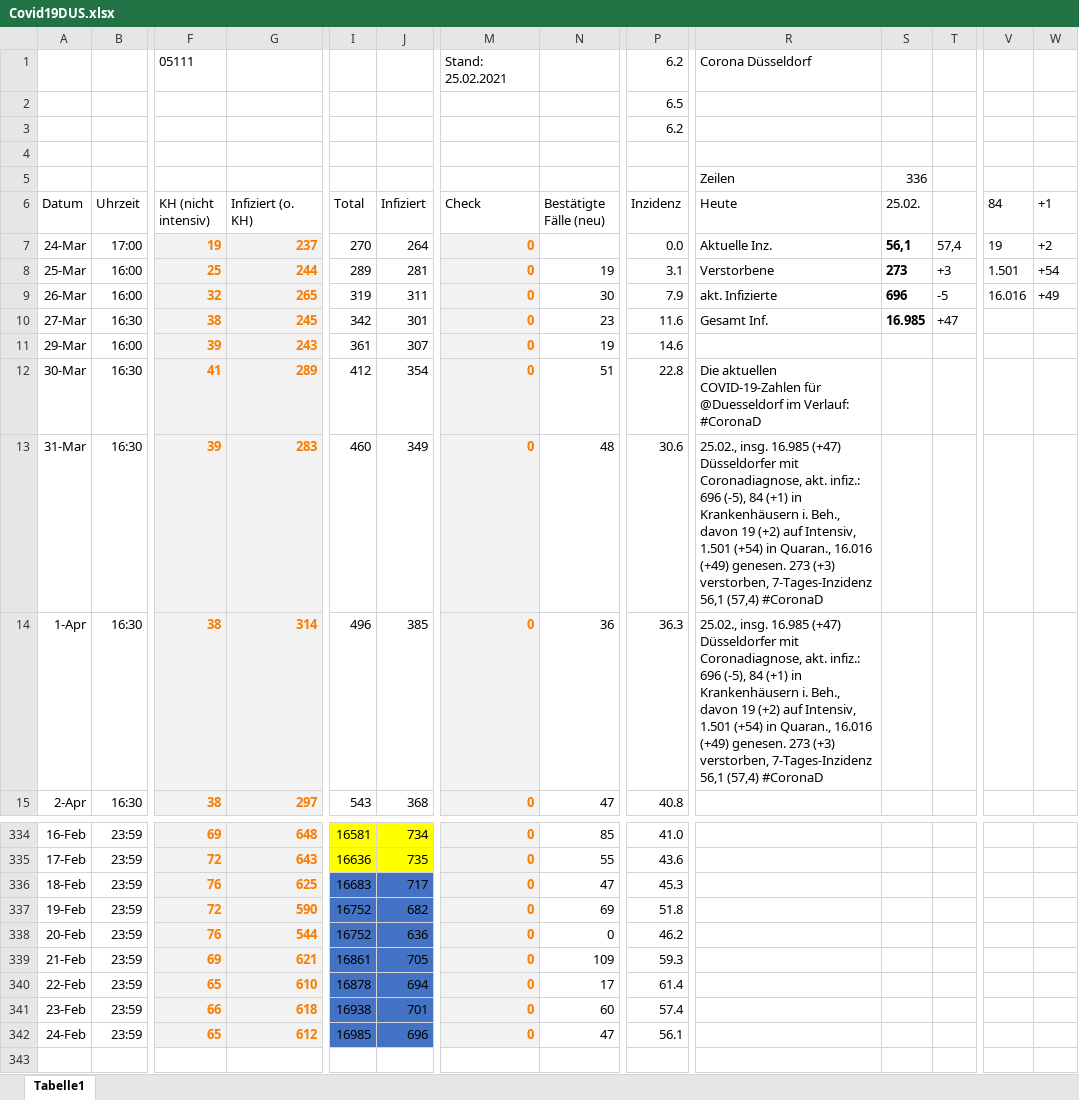
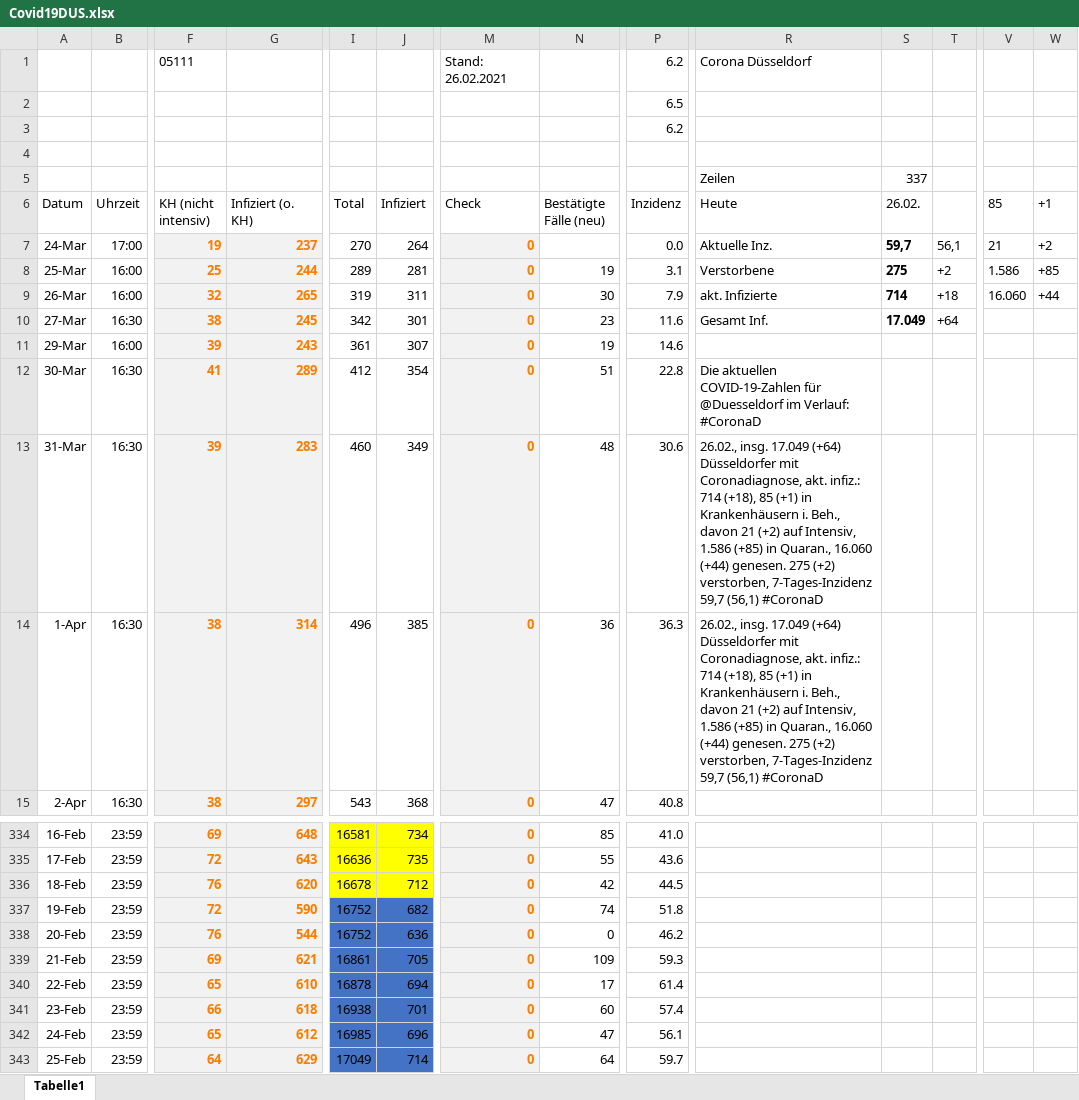
Before and after one commit to dirkschreib/Covid19DUS, an Excel workbook: Covid19DUS.xlsx, sheet Tabelle1, drawn as a sheet; only a part is shown, gaps mark what is left out; values as stored, in another font and other column widths than the file's, no borders; charts and pictures and table styles not drawn; rows hold the shown columns only; the diff names each change by its address in the sheet, - before the commit and + after, or states it on an @@ line.

Commit message:
Stand: 25.02.2021

```diff
--- a/Covid19DUS.xlsx (sheet Tabelle1)
+++ b/Covid19DUS.xlsx (sheet Tabelle1)
-M1 (Check): Stand: 25.02.2021
+M1 (Check): Stand: 26.02.2021
-S5 (26.02.): 336
+S5 (26.02.): 337
-S6: 25.02.
+S6: 26.02.
-V6: 84
+V6: 85
-S7 (26.02.): 56,1
+S7 (26.02.): 59,7
-T7: 57,4
+T7: 56,1
-V7 (85): 19
+V7 (85): 21
-S8 (26.02.): 273
+S8 (26.02.): 275
-T8: +3
+T8: +2
-V8 (85): 1.501
+V8 (85): 1.586
-W8 (+1): +54
+W8 (+1): +85
-S9 (26.02.): 696
+S9 (26.02.): 714
-T9: -5
+T9: +18
-V9 (85): 16.016
+V9 (85): 16.060
-W9 (+1): +49
+W9 (+1): +44
-S10 (26.02.): 16.985
+S10 (26.02.): 17.049
-T10: +47
+T10: +64
-R13:R14 (Heute): 25.02., insg. 16.985 (+47) Düsseldorfer mit Coronadiagnose, akt. infiz.: 696 (-5), 84 (+1) in Krankenhäusern i. Beh., davon 19 (+2) auf Intensiv, 1.501 (+54) in Quaran., 16.016 (+49) genesen. 273 (+3) verstorben, 7-Tages-Inzidenz 56,1 (57,4) #CoronaD
+R13:R14 (Heute): 26.02., insg. 17.049 (+64) Düsseldorfer mit Coronadiagnose, akt. infiz.: 714 (+18), 85 (+1) in Krankenhäusern i. Beh., davon 21 (+2) auf Intensiv, 1.586 (+85) in Quaran., 16.060 (+44) genesen. 275 (+2) verstorben, 7-Tages-Inzidenz 59,7 (56,1) #CoronaD
-G336 (Infiziert (o. KH)): 625
+G336 (Infiziert (o. KH)): 620
-I336 (Total): 16683
+I336 (Total): 16678
-I336:J336 fill: #4472C4
+I336:J336 fill: #FFFF00
-J336 (Infiziert): 717
+J336 (Infiziert): 712
-N336 (Bestätigte Fälle (neu)): 47
+N336 (Bestätigte Fälle (neu)): 42
-P336 (Inzidenz): 45.3
+P336 (Inzidenz): 44.5
-N337 (Bestätigte Fälle (neu)): 69
+N337 (Bestätigte Fälle (neu)): 74
+row 343: 25-Feb | 23:59 | 64 | 629 | 17049 | 714 | 0 | 64 | 59.7
```
Also changed, not shown: charts or pictures, 4 other files.
